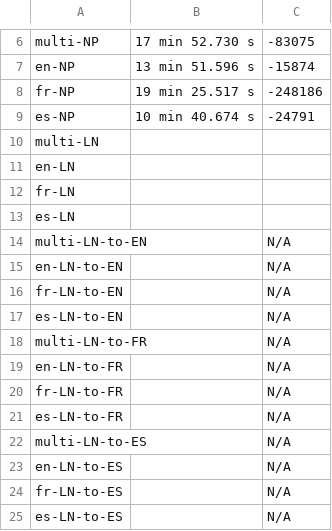
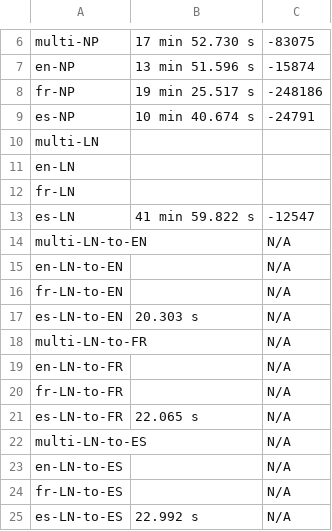
Before and after one commit to SisonkeBiotik-Africa/multilingual-topic-modelling-wikidata, a CSV file: output/stat.csv, drawn as a sheet; only a part is shown, gaps mark what is left out.

Commit message:
Update stat.csv

```diff
--- a/output/stat.csv
+++ b/output/stat.csv
@@ -12,3 +12,3 @@ en-LN, ,
 fr-LN, ,
-es-LN, ,
+es-LN, 41 min 59.822 s, -12547
 multi-LN-to-EN, , N/A
@@ -16,3 +16,3 @@ en-LN-to-EN, , N/A
 fr-LN-to-EN, , N/A
-es-LN-to-EN, , N/A
+es-LN-to-EN, 20.303 s, N/A
 multi-LN-to-FR, , N/A
@@ -20,3 +20,3 @@ en-LN-to-FR, , N/A
 fr-LN-to-FR, , N/A
-es-LN-to-FR, , N/A
+es-LN-to-FR, 22.065 s, N/A
 multi-LN-to-ES, , N/A
@@ -24,2 +24,2 @@ en-LN-to-ES, , N/A
 fr-LN-to-ES, , N/A
-es-LN-to-ES, , N/A
+es-LN-to-ES, 22.992 s, N/A
```
